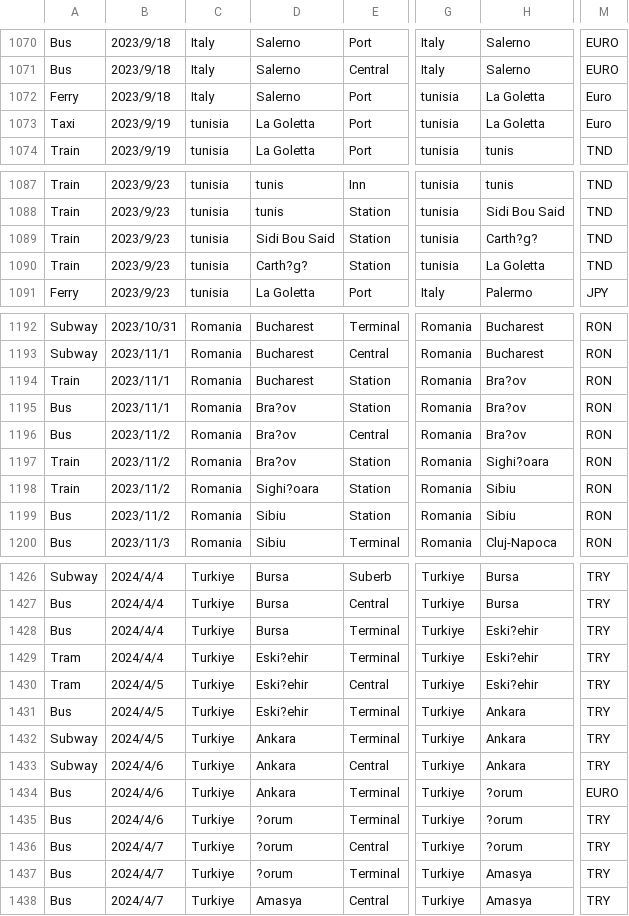
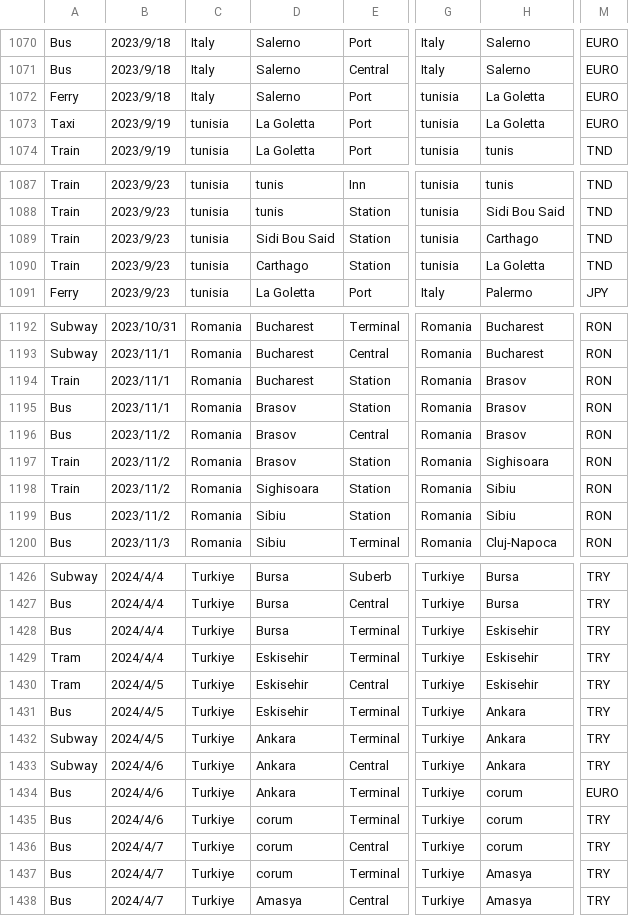
Before and after one commit to yomai-hiyashidewa/WorldTravelingLogger, a CSV file: documents/English/transpotations.csv, drawn as a sheet; only a part is shown, gaps mark what is left out; the diff covers the shown part only; the diff names each change by its address in the sheet, - before the commit and + after, or states it on an @@ line.

```diff
--- a/documents/English/transpotations.csv
+++ b/documents/English/transpotations.csv
-M1072:M1073: Euro
+M1072:M1073: EURO
-H1089: Carth?g?
+H1089: Carthago
-D1090: Carth?g?
+D1090: Carthago
-H1194:H1196: Bra?ov
+H1194:H1196: Brasov
-D1195:D1197: Bra?ov
+D1195:D1197: Brasov
-H1197: Sighi?oara
+H1197: Sighisoara
-D1198: Sighi?oara
+D1198: Sighisoara
-H1428:H1430: Eski?ehir
+H1428:H1430: Eskisehir
-D1429:D1431: Eski?ehir
+D1429:D1431: Eskisehir
-H1434:H1436: ?orum
+H1434:H1436: corum
-D1435:D1437: ?orum
+D1435:D1437: corum
```
Also changed, not shown: 42 edited cells elsewhere in this file, 1 other file.
